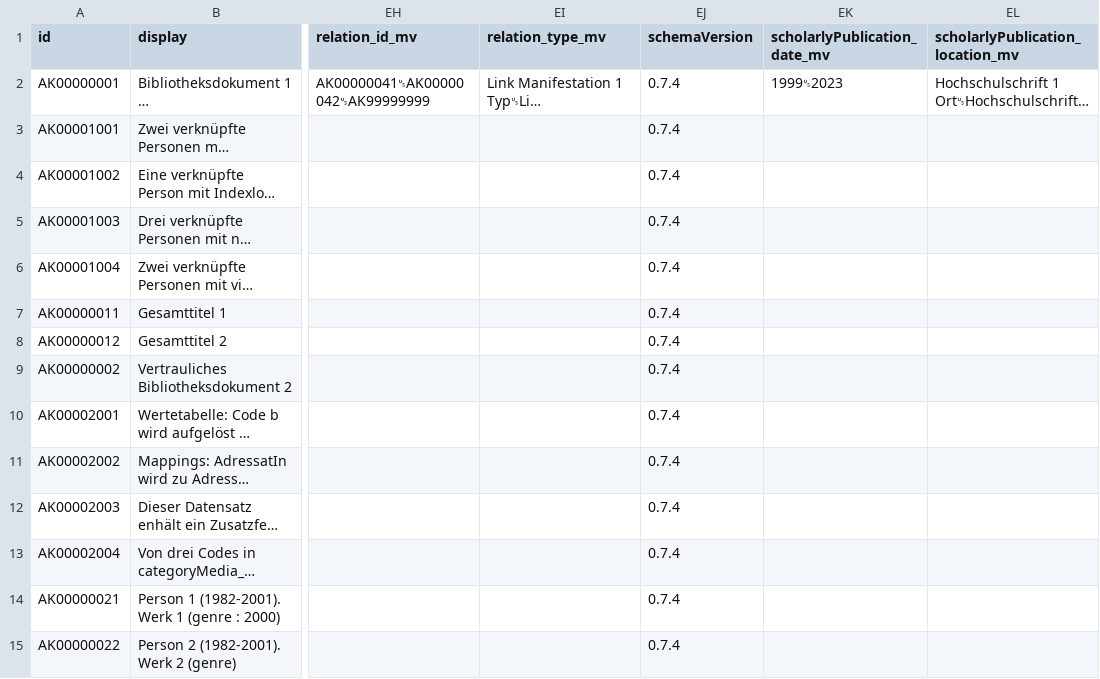
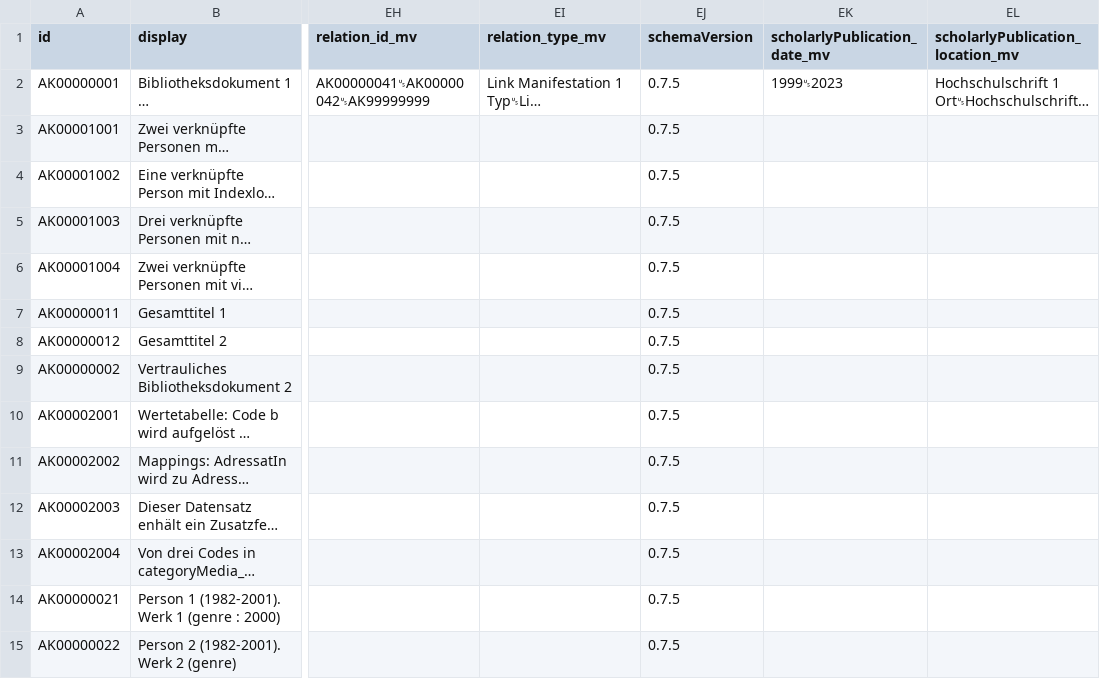
Before and after one commit to dla-marbach/dla-opac-transform, a CSV file: example/output/ak.csv, drawn as a sheet; only a part is shown, gaps mark what is left out; long unchanged cells end in …; the diff covers the shown part only; the diff names each change by its address in the sheet, - before the commit and + after, or states it on an @@ line.

```diff
--- a/example/output/ak.csv
+++ b/example/output/ak.csv
-EJ2:EJ15 (schemaVersion): 0.7.4
+EJ2:EJ15 (schemaVersion): 0.7.5
```
Also changed, not shown: 47 edited cells elsewhere in this file, example/output/au.csv, example/output/be.csv, 34 other files.
